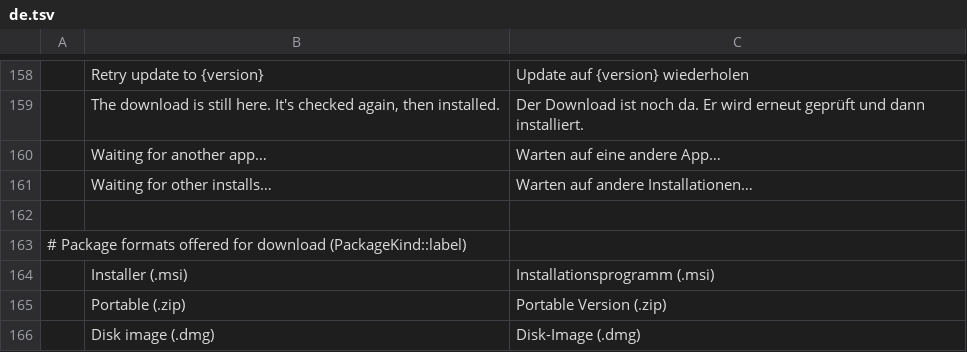
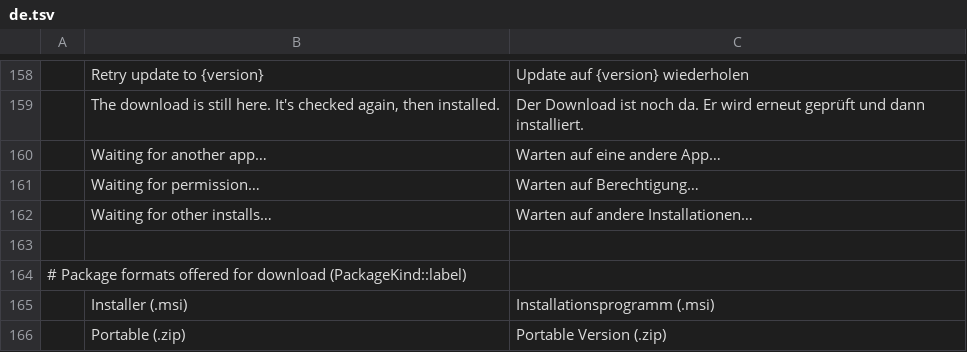
Before and after one commit to storytold/craft-launcher, a TSV file: crates/ui-egui/src/i18n/de.tsv, drawn as a sheet; only a part is shown, gaps mark what is left out; the shorter side is filled out with more unchanged rows; the diff names each change by its address in the sheet, - before the commit and + after, or states it on an @@ line.

```diff
--- a/crates/ui-egui/src/i18n/de.tsv
+++ b/crates/ui-egui/src/i18n/de.tsv
+row 161:  | Waiting for permission… | Warten auf Berechtigung…
```
Also changed, not shown: crates/ui-egui/src/i18n/cs.tsv, crates/ui-egui/src/i18n/fr.tsv, 25 other files.
